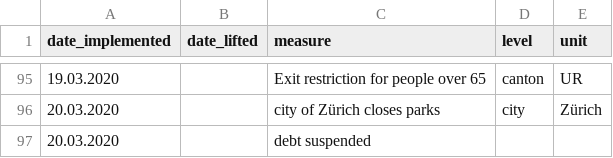
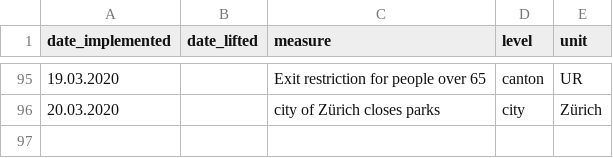
Before and after one commit to baffelli/covid-2019-measures, a CSV file: measures.csv, drawn as a sheet; only a part is shown, gaps mark what is left out.

Commit message:
Update measures.csv

```diff
--- a/measures.csv
+++ b/measures.csv
@@ -96,2 +96 @@ date_implemented,date_lifted,measure,level,unit
 20.03.2020,,city of Zürich closes parks,city,Zürich
-20.03.2020,,debt suspended
```
